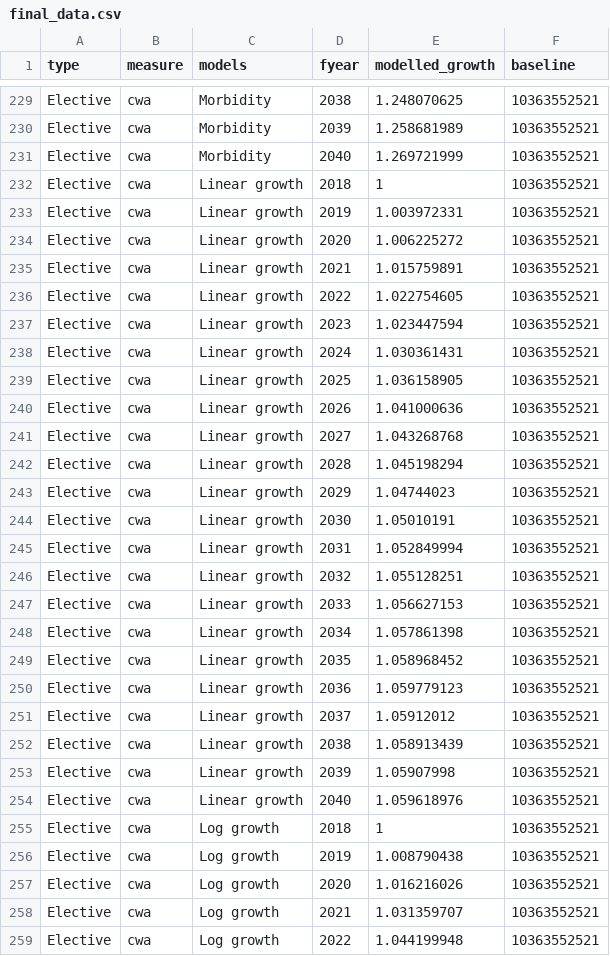
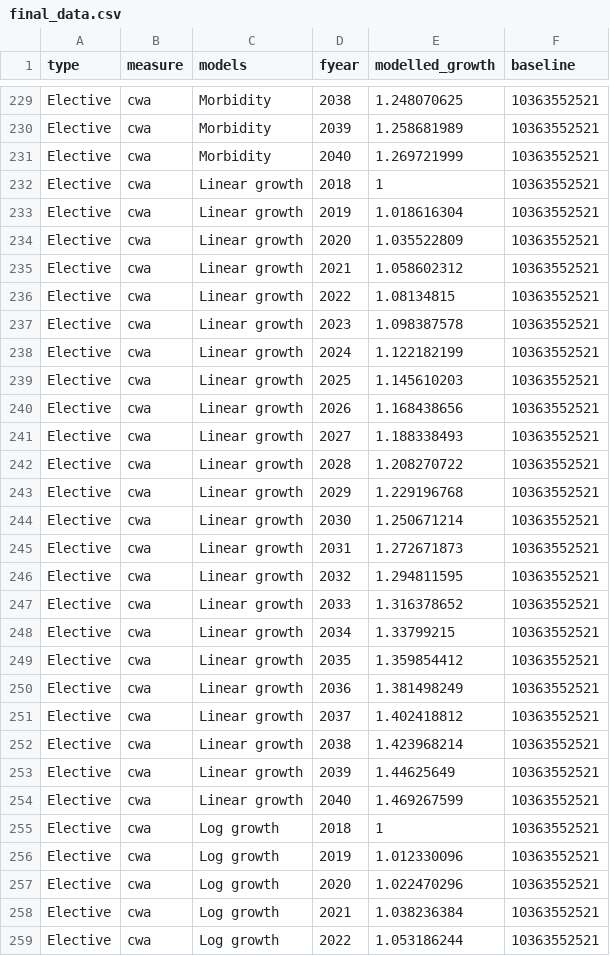
Before and after one commit to zeyadissa/budget_scenarios, a CSV file: const/final_data.csv, drawn as a sheet; only a part is shown, gaps mark what is left out; the diff covers the shown part only.

```diff
--- a/const/final_data.csv
+++ b/const/final_data.csv
@@ -232,28 +232,28 @@ Elective,cwa,Morbidity,2040,1.269721999,10363552521
 Elective,cwa,Linear growth,2018,1,10363552521
-Elective,cwa,Linear growth,2019,1.003972331,10363552521
-Elective,cwa,Linear growth,2020,1.006225272,10363552521
-Elective,cwa,Linear growth,2021,1.015759891,10363552521
-Elective,cwa,Linear growth,2022,1.022754605,10363552521
-Elective,cwa,Linear growth,2023,1.023447594,10363552521
-Elective,cwa,Linear growth,2024,1.030361431,10363552521
-Elective,cwa,Linear growth,2025,1.036158905,10363552521
-Elective,cwa,Linear growth,2026,1.041000636,10363552521
-Elective,cwa,Linear growth,2027,1.043268768,10363552521
-Elective,cwa,Linear growth,2028,1.045198294,10363552521
-Elective,cwa,Linear growth,2029,1.04744023,10363552521
-Elective,cwa,Linear growth,2030,1.05010191,10363552521
-Elective,cwa,Linear growth,2031,1.052849994,10363552521
-Elective,cwa,Linear growth,2032,1.055128251,10363552521
-Elective,cwa,Linear growth,2033,1.056627153,10363552521
-Elective,cwa,Linear growth,2034,1.057861398,10363552521
-Elective,cwa,Linear growth,2035,1.058968452,10363552521
-Elective,cwa,Linear growth,2036,1.059779123,10363552521
-Elective,cwa,Linear growth,2037,1.05912012,10363552521
-Elective,cwa,Linear growth,2038,1.058913439,10363552521
-Elective,cwa,Linear growth,2039,1.05907998,10363552521
-Elective,cwa,Linear growth,2040,1.059618976,10363552521
+Elective,cwa,Linear growth,2019,1.018616304,10363552521
+Elective,cwa,Linear growth,2020,1.035522809,10363552521
+Elective,cwa,Linear growth,2021,1.058602312,10363552521
+Elective,cwa,Linear growth,2022,1.08134815,10363552521
+Elective,cwa,Linear growth,2023,1.098387578,10363552521
+Elective,cwa,Linear growth,2024,1.122182199,10363552521
+Elective,cwa,Linear growth,2025,1.145610203,10363552521
+Elective,cwa,Linear growth,2026,1.168438656,10363552521
+Elective,cwa,Linear growth,2027,1.188338493,10363552521
+Elective,cwa,Linear growth,2028,1.208270722,10363552521
+Elective,cwa,Linear growth,2029,1.229196768,10363552521
+Elective,cwa,Linear growth,2030,1.250671214,10363552521
+Elective,cwa,Linear growth,2031,1.272671873,10363552521
+Elective,cwa,Linear growth,2032,1.294811595,10363552521
+Elective,cwa,Linear growth,2033,1.316378652,10363552521
+Elective,cwa,Linear growth,2034,1.33799215,10363552521
+Elective,cwa,Linear growth,2035,1.359854412,10363552521
+Elective,cwa,Linear growth,2036,1.381498249,10363552521
+Elective,cwa,Linear growth,2037,1.402418812,10363552521
+Elective,cwa,Linear growth,2038,1.423968214,10363552521
+Elective,cwa,Linear growth,2039,1.44625649,10363552521
+Elective,cwa,Linear growth,2040,1.469267599,10363552521
 Elective,cwa,Log growth,2018,1,10363552521
-Elective,cwa,Log growth,2019,1.008790438,10363552521
-Elective,cwa,Log growth,2020,1.016216026,10363552521
-Elective,cwa,Log growth,2021,1.031359707,10363552521
-Elective,cwa,Log growth,2022,1.044199948,10363552521
+Elective,cwa,Log growth,2019,1.012330096,10363552521
+Elective,cwa,Log growth,2020,1.022470296,10363552521
+Elective,cwa,Log growth,2021,1.038236384,10363552521
+Elective,cwa,Log growth,2022,1.053186244,10363552521
```
Also changed, not shown: 18 edited cells elsewhere in this file.
